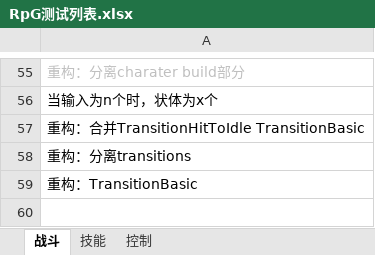
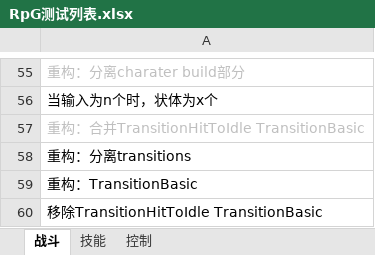
Before and after one commit to GameHole/Rpg, an Excel workbook: Assets/RPG/RpG测试列表.xlsx, sheet 战斗, drawn as a sheet; only a part is shown, gaps mark what is left out; values as stored, in another font and other column widths than the file's, no borders; the diff names each change by its address in the sheet, - before the commit and + after, or states it on an @@ line.

Commit message:
重构：合并并移除TransitionHitToIdle TransitionBasic

```diff
--- a/Assets/RPG/RpG测试列表.xlsx (sheet 战斗)
+++ b/Assets/RPG/RpG测试列表.xlsx (sheet 战斗)
-A57 text colour: black
+A57 text colour: #BFBFBF
+row 60: 移除TransitionHitToIdle TransitionBasic
```
Also changed, not shown: 12 other files.
